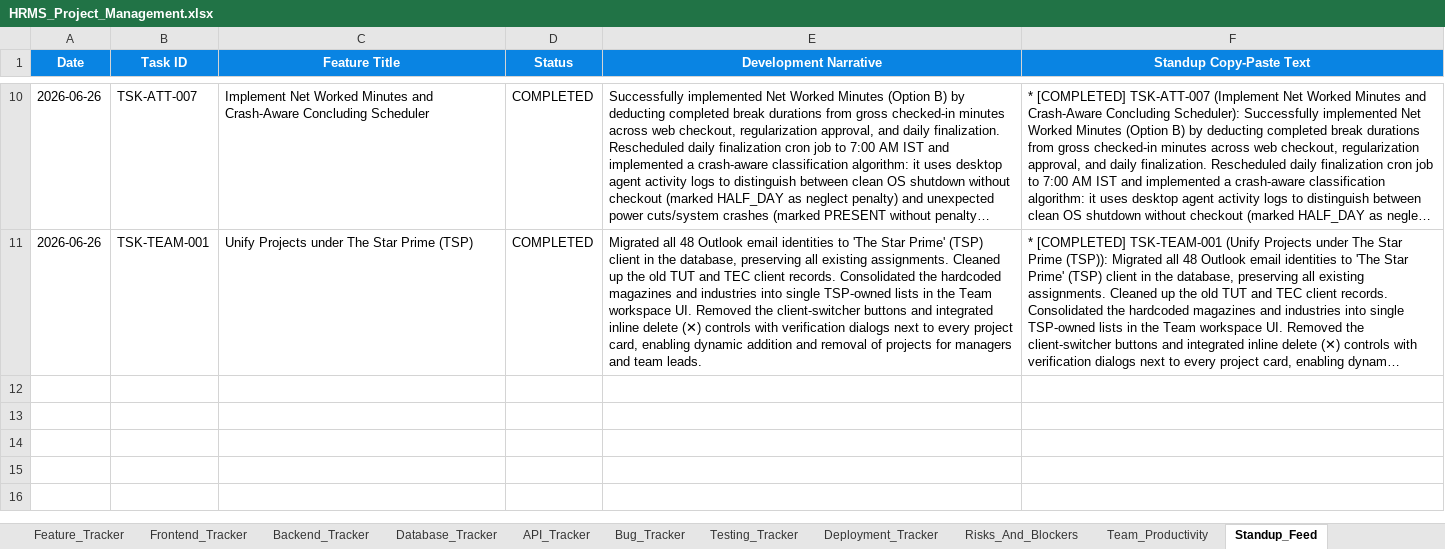
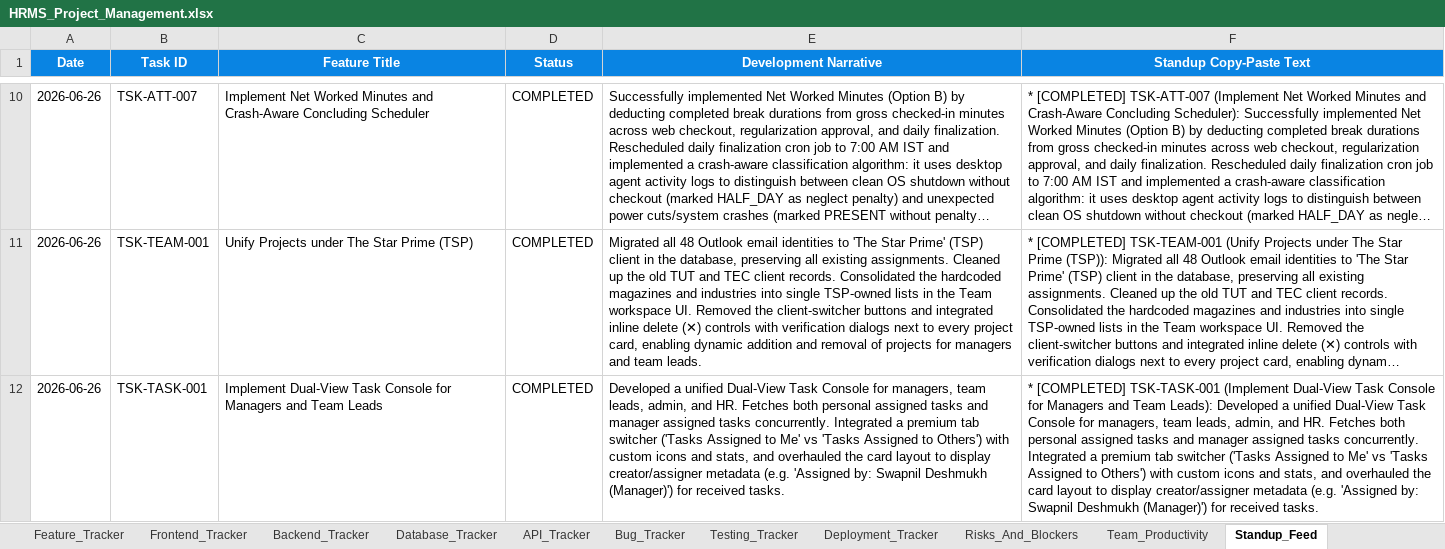
Before and after one commit to swapnil-deshmukh-intellisys/HRMS-NEW, an Excel workbook: HRMS_Project_Management.xlsx, sheet Standup_Feed, drawn as a sheet; only a part is shown, gaps mark what is left out; long unchanged cells end in …; values as stored, in another font and other column widths than the file's, no borders; the diff names each change by its address in the sheet, - before the commit and + after, or states it on an @@ line.

Commit message:
Implement Dual-View Task Console for managers and team leads with dynamic tab switcher

```diff
--- a/HRMS_Project_Management.xlsx (sheet Standup_Feed)
+++ b/HRMS_Project_Management.xlsx (sheet Standup_Feed)
+row 12: 2026-06-26 | TSK-TASK-001 | Implement Dual-View Task Console for Managers and Team Leads | COMPLETED | Developed a unified Dual-View Task Console for managers, team leads, admin, and HR. Fetches both personal assigned tasks and manager assigned tasks concurrently. Integrated a premium tab switcher ('Tasks Assigned to Me' vs 'Tasks Assigned to Others') with custom icons and stats, and overhauled the card layout to display creator/assigner metadata (e.g. 'Assigned by: Swapnil Deshmukh (Manager)') for received tasks. | * [COMPLETED] TSK-TASK-001 (Implement Dual-View Task Console for Managers and Team Leads): Developed a unified Dual-View Task Console for managers, team leads, admin, and HR. Fetches both personal assigned tasks and manager assigned tasks concurrently. Integrated a premium tab switcher ('Tasks Assigned to Me' vs 'Tasks Assigned to Others') with custom icons and stats, and overhauled the card layout to display creator/assigner metadata (e.g. 'Assigned by: Swapnil Deshmukh (Manager)') for received tasks.
```
Also changed, not shown: sheet Daily_Updates, 5 other files.
